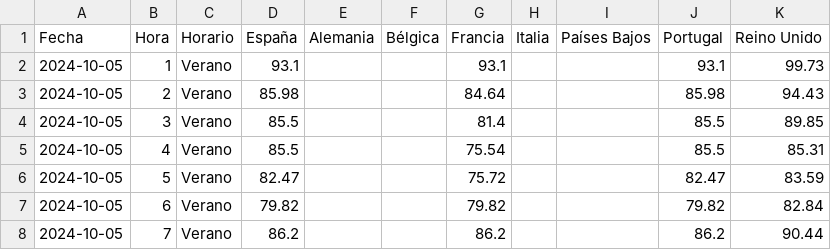
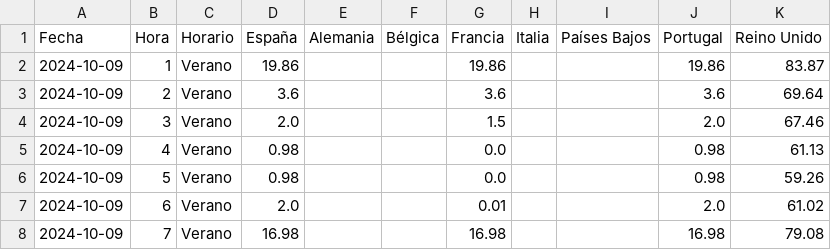
Before and after one commit to oskar-gh/web_page, a CSV file: data/download.csv, drawn as a sheet; only a part is shown; the diff covers the shown part only.

Commit message:
complete download PVPC

```diff
--- a/data/download.csv
+++ b/data/download.csv
@@ -1,8 +1,8 @@
 Fecha,Hora,Horario,España,Alemania,Bélgica,Francia,Italia,Países Bajos,Portugal,Reino Unido
-2024-10-05,1,Verano,93.1,,,93.1,,,93.1,99.73
-2024-10-05,2,Verano,85.98,,,84.64,,,85.98,94.43
-2024-10-05,3,Verano,85.5,,,81.4,,,85.5,89.85
-2024-10-05,4,Verano,85.5,,,75.54,,,85.5,85.31
-2024-10-05,5,Verano,82.47,,,75.72,,,82.47,83.59
-2024-10-05,6,Verano,79.82,,,79.82,,,79.82,82.84
-2024-10-05,7,Verano,86.2,,,86.2,,,86.2,90.44
+2024-10-09,1,Verano,19.86,,,19.86,,,19.86,83.87
+2024-10-09,2,Verano,3.6,,,3.6,,,3.6,69.64
+2024-10-09,3,Verano,2.0,,,1.5,,,2.0,67.46
+2024-10-09,4,Verano,0.98,,,0.0,,,0.98,61.13
+2024-10-09,5,Verano,0.98,,,0.0,,,0.98,59.26
+2024-10-09,6,Verano,2.0,,,0.01,,,2.0,61.02
+2024-10-09,7,Verano,16.98,,,16.98,,,16.98,79.08
```
Also changed, not shown: 85 edited cells elsewhere in this file, 5 other files.
